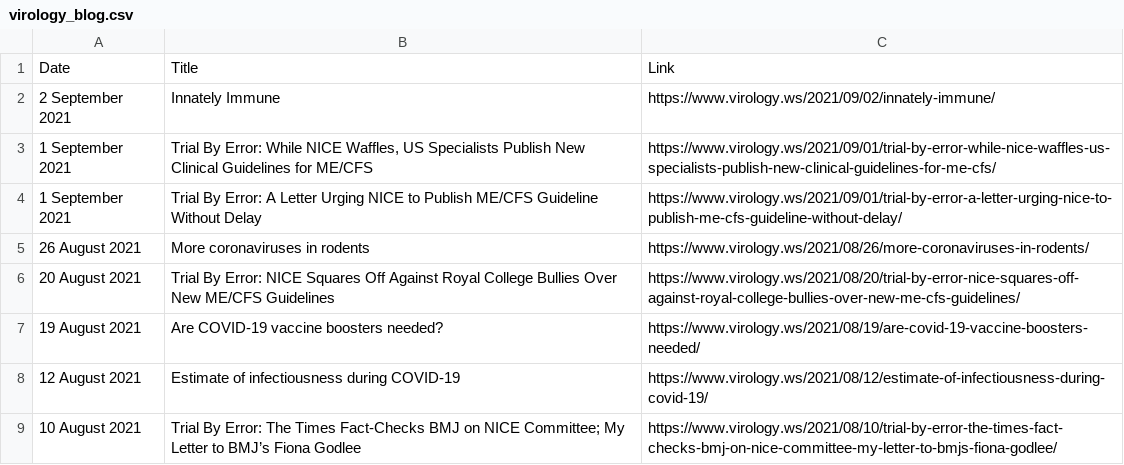
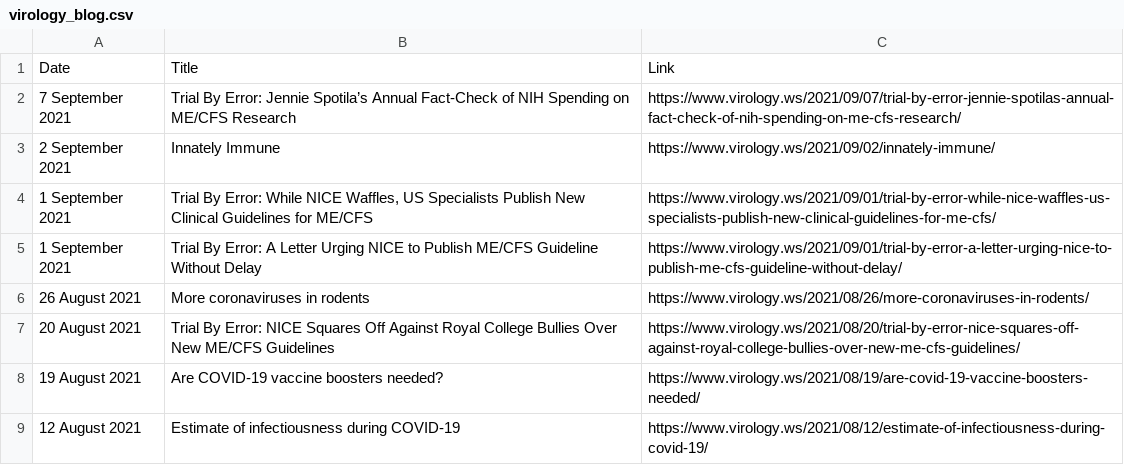
Before and after one commit to bbennett80/virology_blog, a CSV file: virology_blog.csv, drawn as a sheet; only a part is shown; the shorter side is filled out with more unchanged rows; the diff names each change by its address in the sheet, - before the commit and + after, or states it on an @@ line.

```diff
--- a/virology_blog.csv
+++ b/virology_blog.csv
+row 2: 7 September 2021 | Trial By Error: Jennie Spotila’s Annual Fact-Check of NIH Spending on ME/CFS Research | https://www.virology.ws/2021/09/07/trial-by-error-jennie-spotilas-annual-fact-check-of-nih-spending-on-me-cfs-research/
```
